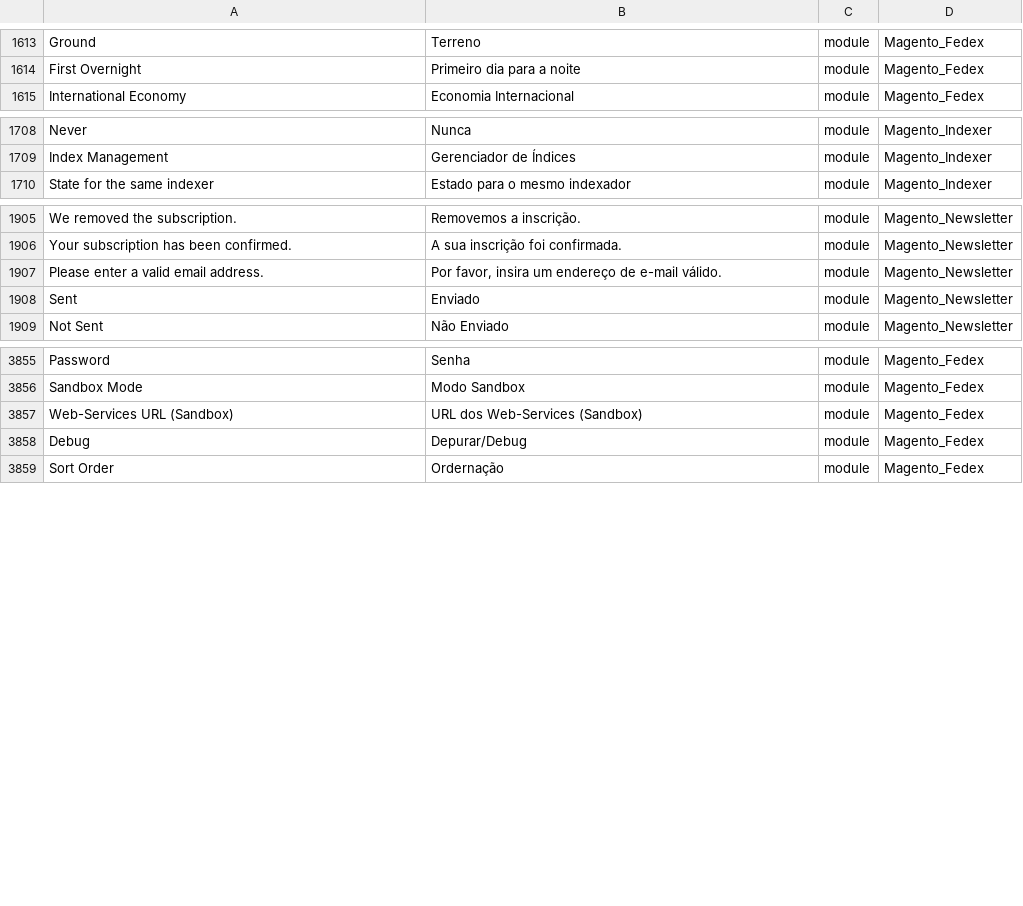
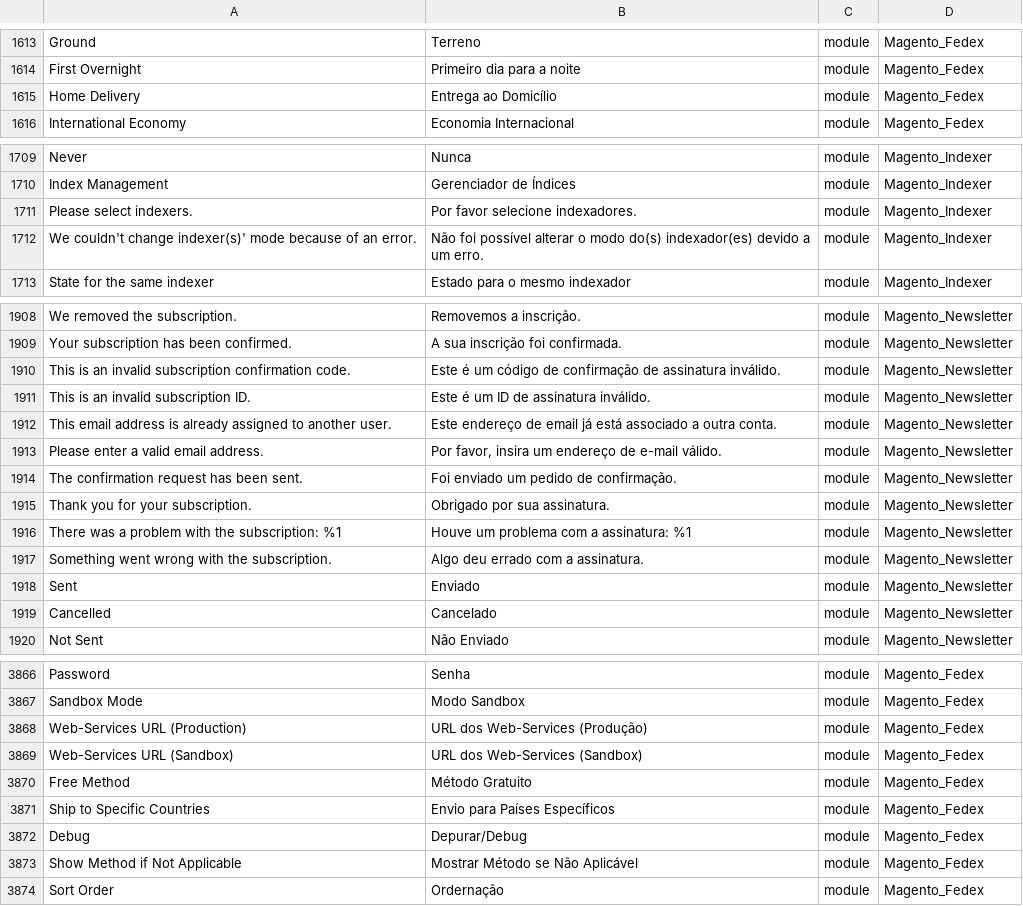
Before and after one commit to webjump/language_pt_br, a CSV file: pt_BR.csv, drawn as a sheet; only a part is shown, gaps mark what is left out; the diff covers the shown part only; the diff names each change by its address in the sheet, - before the commit and + after, or states it on an @@ line.

```diff
--- a/pt_BR.csv
+++ b/pt_BR.csv
+row 1615: Home Delivery | Entrega ao Domicílio | module | Magento_Fedex
+row 1711: Please select indexers. | Por favor selecione indexadores. | module | Magento_Indexer
+row 1712: We couldn't change indexer(s)' mode because of an error. | Não foi possível alterar o modo do(s) indexador(es) devido a um erro. | module | Magento_Indexer
+row 1910: This is an invalid subscription confirmation code. | Este é um código de confirmação de assinatura inválido. | module | Magento_Newsletter
+row 1911: This is an invalid subscription ID. | Este é um ID de assinatura inválido. | module | Magento_Newsletter
+row 1912: This email address is already assigned to another user. | Este endereço de email já está associado a outra conta. | module | Magento_Newsletter
+row 1914: The confirmation request has been sent. | Foi enviado um pedido de confirmação. | module | Magento_Newsletter
+row 1915: Thank you for your subscription. | Obrigado por sua assinatura. | module | Magento_Newsletter
+row 1916: There was a problem with the subscription: %1 | Houve um problema com a assinatura: %1 | module | Magento_Newsletter
+row 1917: Something went wrong with the subscription. | Algo deu errado com a assinatura. | module | Magento_Newsletter
+row 1919: Cancelled | Cancelado | module | Magento_Newsletter
+row 3868: Web-Services URL (Production) | URL dos Web-Services (Produção) | module | Magento_Fedex
+row 3870: Free Method | Método Gratuito | module | Magento_Fedex
+row 3871: Ship to Specific Countries | Envio para Países Específicos | module | Magento_Fedex
+row 3873: Show Method if Not Applicable | Mostrar Método se Não Aplicável | module | Magento_Fedex
```
Also changed, not shown: 2 added rows elsewhere in this file, 1 other file.
